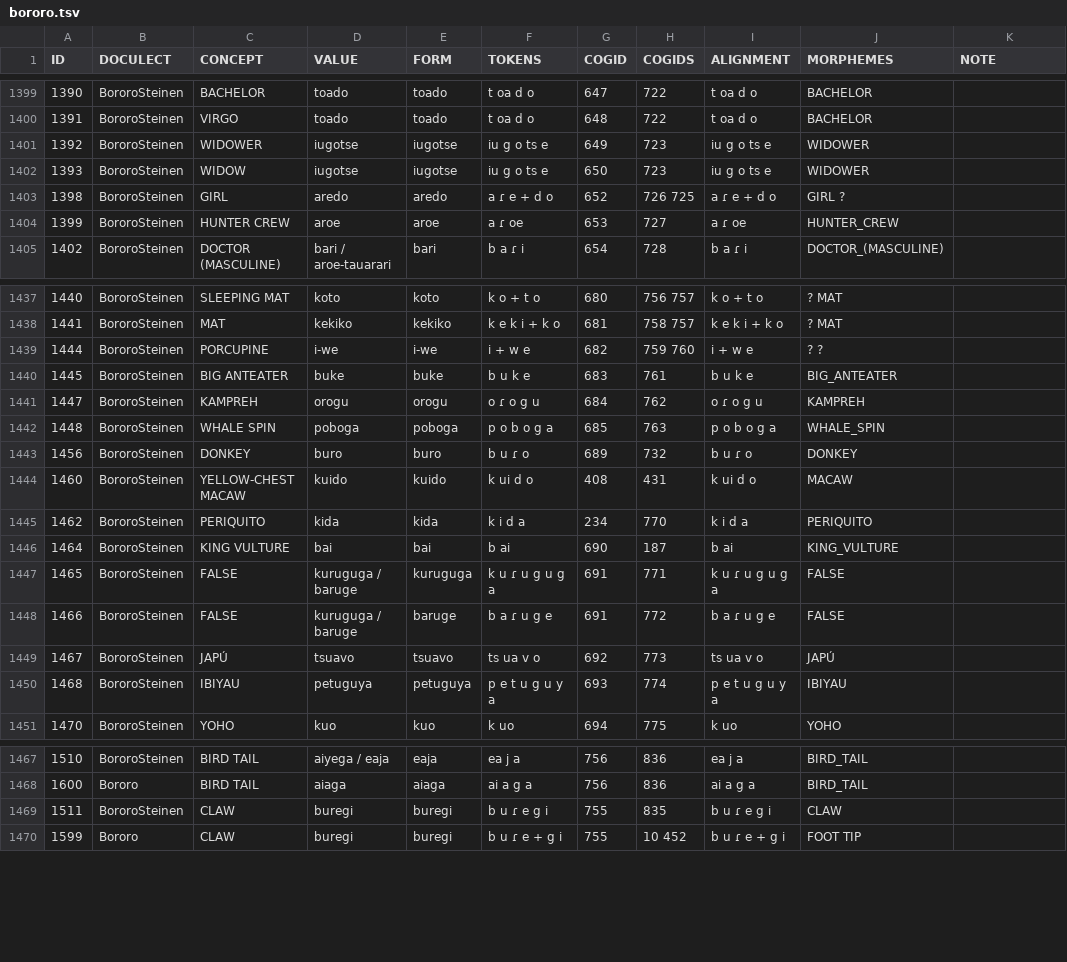
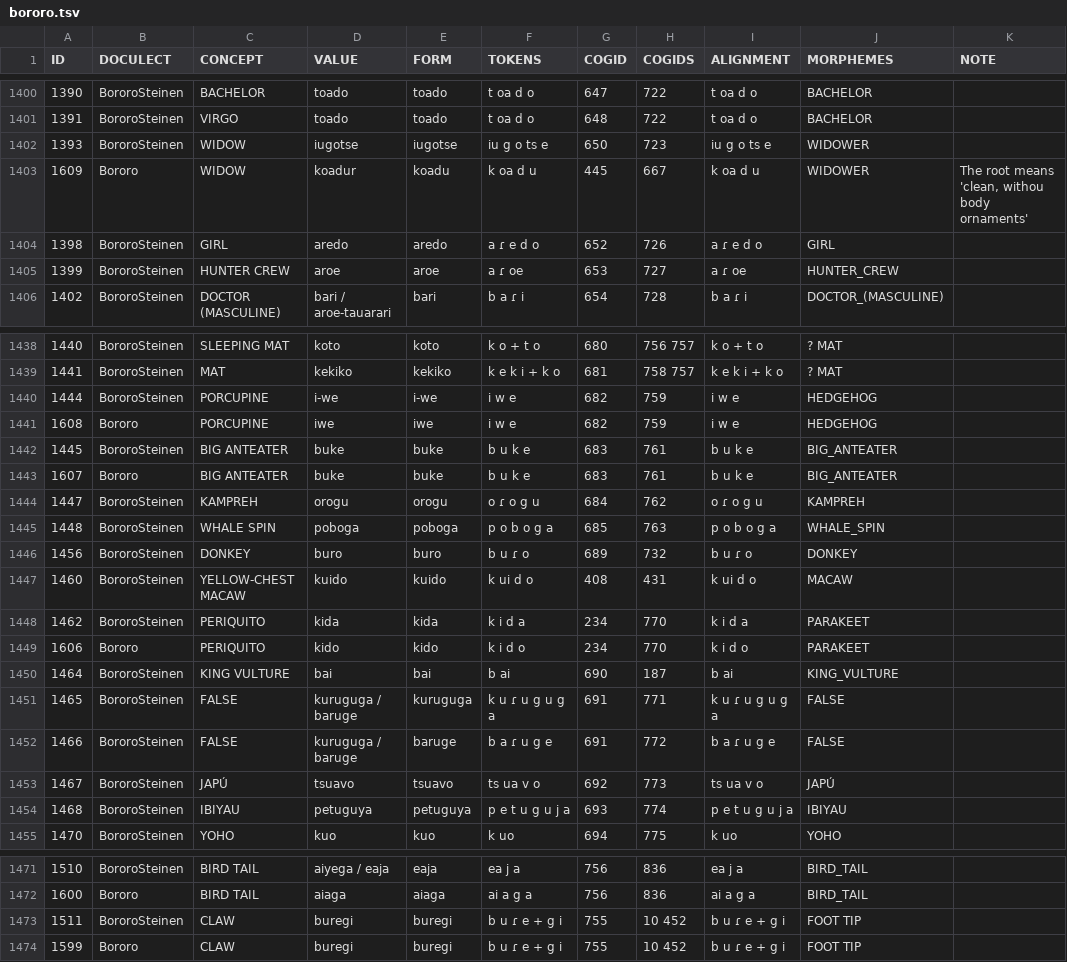
Before and after one commit to tupian-language-resources/bororo, a TSV file: raw/bororo.tsv, drawn as a sheet; only a part is shown, gaps mark what is left out; the diff covers the shown part only.

Commit message:
Update bororo.tsv
Improve cognacy, add data

```diff
--- a/raw/bororo.tsv
+++ b/raw/bororo.tsv
@@ -1400,5 +1401,5 @@ ID	DOCULECT	CONCEPT	VALUE	FORM	TOKENS	COGID	COGIDS	ALIGNMENT	MORPHEMES	NOTE
 1391	BororoSteinen	VIRGO	toado	toado	t oa d o	648	722	t oa d o	BACHELOR	
-1392	BororoSteinen	WIDOWER	iugotse	iugotse	iu g o ts e	649	723	iu g o ts e	WIDOWER	
 1393	BororoSteinen	WIDOW	iugotse	iugotse	iu g o ts e	650	723	iu g o ts e	WIDOWER	
-1398	BororoSteinen	GIRL	aredo	aredo	a ɾ e + d o	652	726 725	a ɾ e + d o	GIRL ?	
+1609	Bororo	WIDOW	koadur	koadu	k oa d u	445	667	k oa d u	WIDOWER	The root means 'clean, withou body ornaments'
+1398	BororoSteinen	GIRL	aredo	aredo	a ɾ e d o	652	726	a ɾ e d o	GIRL	
 1399	BororoSteinen	HUNTER CREW	aroe	aroe	a ɾ oe	653	727	a ɾ oe	HUNTER_CREW	
@@ -1438,4 +1439,6 @@ ID	DOCULECT	CONCEPT	VALUE	FORM	TOKENS	COGID	COGIDS	ALIGNMENT	MORPHEMES	NOTE
 1441	BororoSteinen	MAT	kekiko	kekiko	k e k i + k o	681	758 757	k e k i + k o	? MAT	
-1444	BororoSteinen	PORCUPINE	i-we	i-we	i + w e	682	759 760	i + w e	? ?	
+1444	BororoSteinen	PORCUPINE	i-we	i-we	i w e	682	759	i w e	HEDGEHOG	
+1608	Bororo	PORCUPINE	iwe	iwe	i w e	682	759	i w e	HEDGEHOG	
 1445	BororoSteinen	BIG ANTEATER	buke	buke	b u k e	683	761	b u k e	BIG_ANTEATER	
+1607	Bororo	BIG ANTEATER	buke	buke	b u k e	683	761	b u k e	BIG_ANTEATER	
 1447	BororoSteinen	KAMPREH	orogu	orogu	o ɾ o g u	684	762	o ɾ o g u	KAMPREH	
@@ -1444,3 +1447,4 @@ ID	DOCULECT	CONCEPT	VALUE	FORM	TOKENS	COGID	COGIDS	ALIGNMENT	MORPHEMES	NOTE
 1460	BororoSteinen	YELLOW-CHEST MACAW	kuido	kuido	k ui d o	408	431	k ui d o	MACAW	
-1462	BororoSteinen	PERIQUITO	kida	kida	k i d a	234	770	k i d a	PERIQUITO	
+1462	BororoSteinen	PERIQUITO	kida	kida	k i d a	234	770	k i d a	PARAKEET	
+1606	Bororo	PERIQUITO	kido	kido	k i d o	234	770	k i d o	PARAKEET	
 1464	BororoSteinen	KING VULTURE	bai	bai	b ai	690	187	b ai	KING_VULTURE	
@@ -1449,3 +1453,3 @@ ID	DOCULECT	CONCEPT	VALUE	FORM	TOKENS	COGID	COGIDS	ALIGNMENT	MORPHEMES	NOTE
 1467	BororoSteinen	JAPÚ	tsuavo	tsuavo	ts ua v o	692	773	ts ua v o	JAPÚ	
-1468	BororoSteinen	IBIYAU	petuguya	petuguya	p e t u g u y a	693	774	p e t u g u y a	IBIYAU	
+1468	BororoSteinen	IBIYAU	petuguya	petuguya	p e t u g u j a	693	774	p e t u g u j a	IBIYAU	
 1470	BororoSteinen	YOHO	kuo	kuo	k uo	694	775	k uo	YOHO	
@@ -1468,3 +1472,3 @@ ID	DOCULECT	CONCEPT	VALUE	FORM	TOKENS	COGID	COGIDS	ALIGNMENT	MORPHEMES	NOTE
 1600	Bororo	BIRD TAIL	aiaga	aiaga	ai a g a	756	836	ai a g a	BIRD_TAIL	
-1511	BororoSteinen	CLAW	buregi	buregi	b u ɾ e g i	755	835	b u ɾ e g i	CLAW	
+1511	BororoSteinen	CLAW	buregi	buregi	b u ɾ e + g i	755	10 452	b u ɾ e + g i	FOOT TIP	
 1599	Bororo	CLAW	buregi	buregi	b u ɾ e + g i	755	10 452	b u ɾ e + g i	FOOT TIP	
```
Also changed, not shown: 1 added row and 78 edited cells elsewhere in this file.
